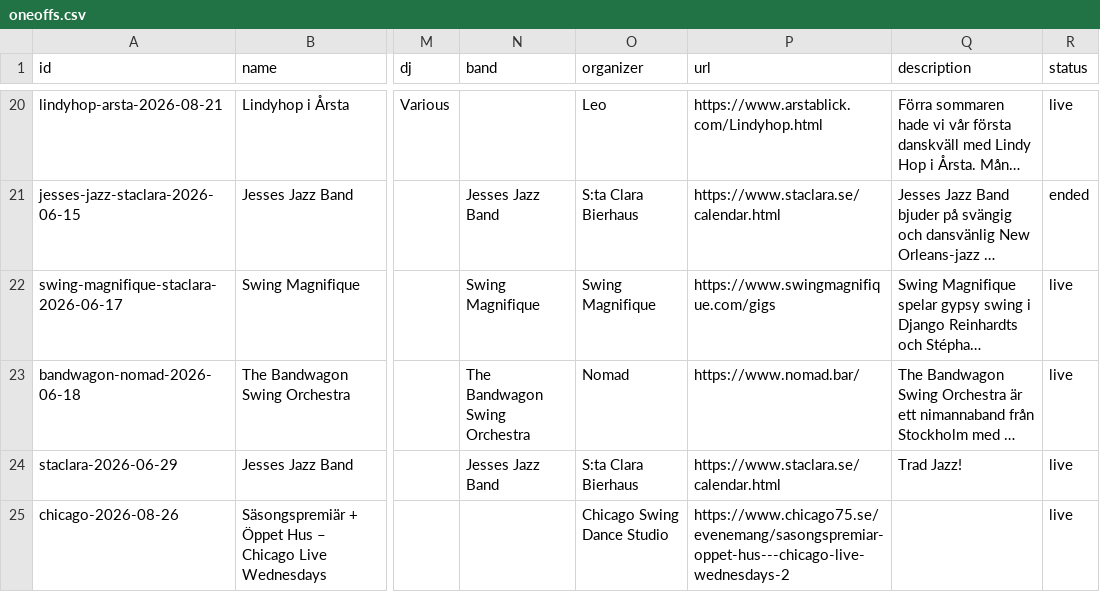
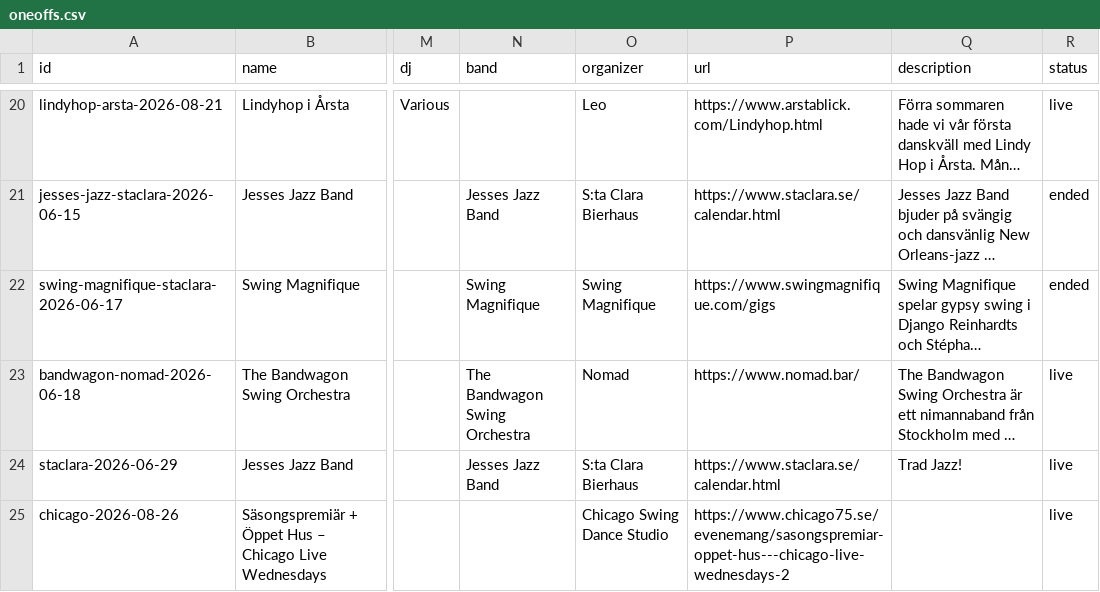
Before and after one commit to mikez/swsthlm, a CSV file: data/oneoffs.csv, drawn as a sheet; only a part is shown, gaps mark what is left out; long unchanged cells end in …; the diff names each change by its address in the sheet, - before the commit and + after, or states it on an @@ line.

```diff
--- a/data/oneoffs.csv
+++ b/data/oneoffs.csv
-R22 (status): live
+R22 (status): ended
```
